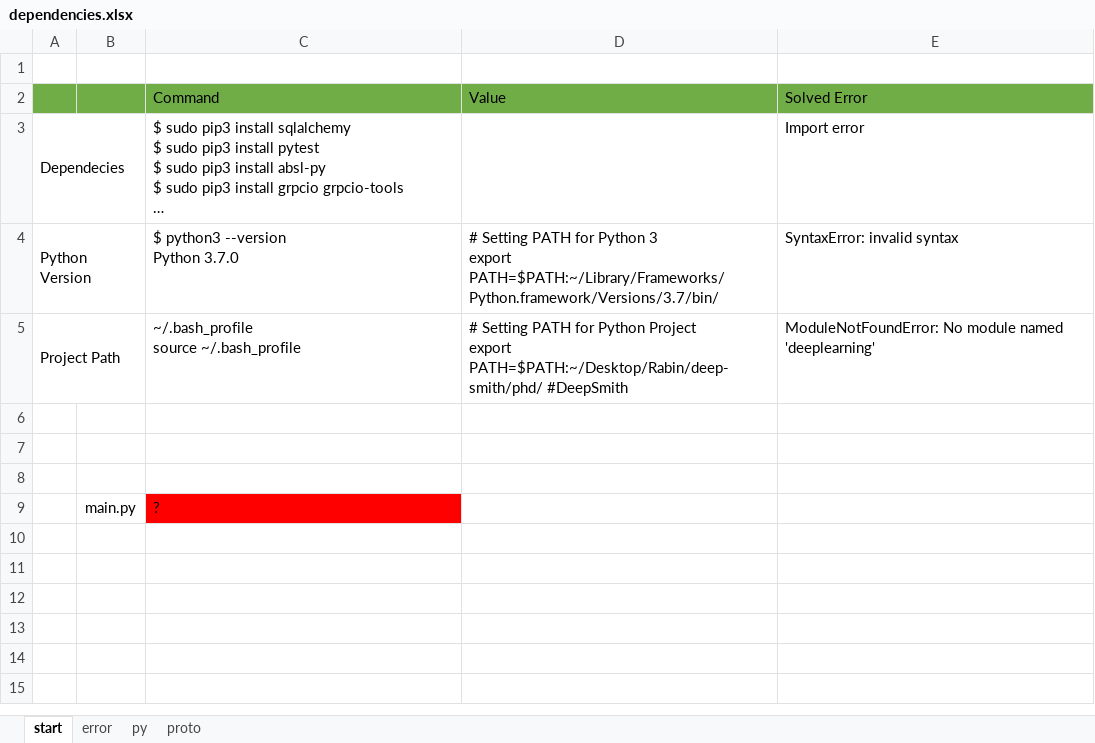
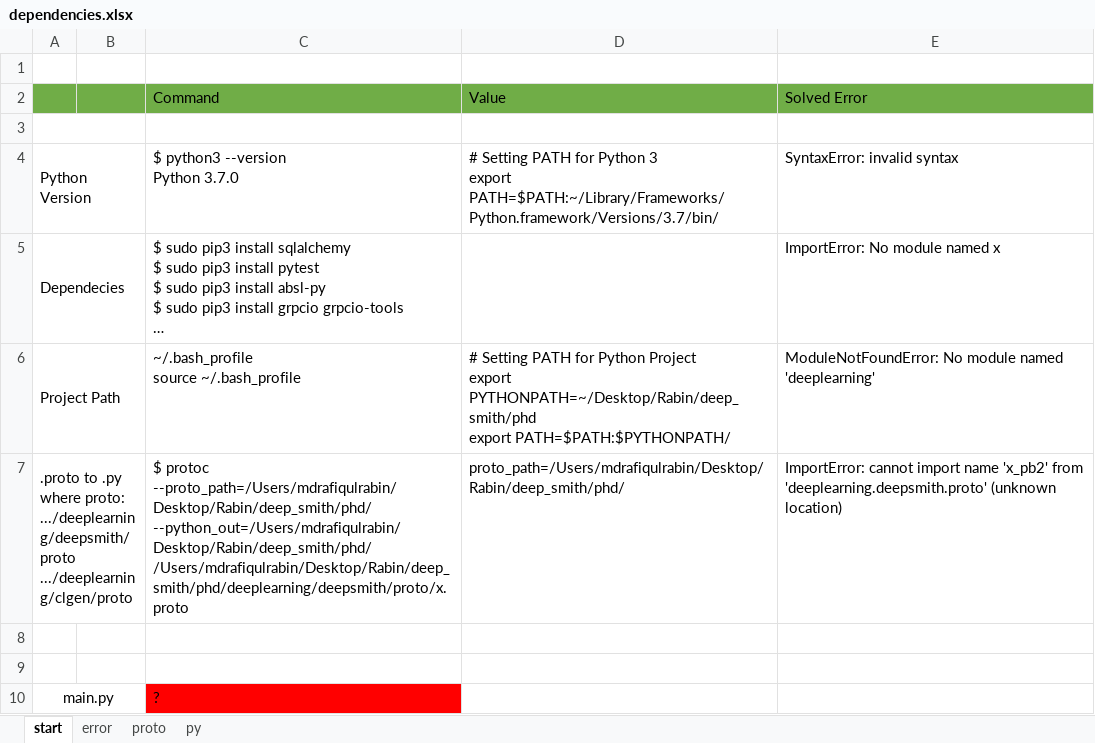
Before and after one commit to mdrafiqulrabin/fork-deepsmith, an Excel workbook: logs/dependencies.xlsx, sheet start, drawn as a sheet; values as stored, in another font and other column widths than the file's, no borders; removed rows and columns are numbered as before the commit, all else as after; ↵ is a line break in a cell; the diff names each change by its address in the sheet, - before the commit and + after, or states it on an @@ line.

Commit message:
Fix proto error by adding project path in proto_path

```diff
--- a/logs/dependencies.xlsx (sheet start)
+++ b/logs/dependencies.xlsx (sheet start)
@@ sheet tab order changed: start | error | proto | py @@
-row 3: Dependecies |  | $ sudo pip3 install sqlalchemy ↵ $ sudo pip3 install pytest ↵ $ sudo pip3 install absl-py ↵ $ sudo pip3 install grpcio grpcio-tools ↵ … |  | Import error
+row 3: (empty)
+row 5: Dependecies |  | $ sudo pip3 install sqlalchemy ↵ $ sudo pip3 install pytest ↵ $ sudo pip3 install absl-py ↵ $ sudo pip3 install grpcio grpcio-tools ↵ … |  | ImportError: No module named x
-D6: …Project ↵ export PATH=$PATH:~/Desktop/Rabin/deep-smith/phd/ #DeepSmith
+D6: …Project ↵ export PYTHONPATH=~/Desktop/Rabin/deep_smith/phd ↵ export PATH=$PATH:$PYTHONPATH/
+row 7: .proto to .py ↵ where proto: ↵ .../deeplearning/deepsmith/proto ↵ .../deeplearning/clgen/proto |  | $ protoc --proto_path=/Users/mdrafiqulrabin/Desktop/Rabin/deep_smith/phd/ --python_out=/Users/mdrafiqulrabin/Desktop/Rabin/deep_smith/phd/ /Users/mdrafiqulrabin/Desktop/Rabin/deep_smith/phd/deeplearning/deepsmith/proto/x.proto | proto_path=/Users/mdrafiqulrabin/Desktop/Rabin/deep_smith/phd/ | ImportError: cannot import name 'x_pb2' from 'deeplearning.deepsmith.proto' (unknown location)
-row 10: (empty)
+row 10: main.py |  | ?
+A10:B10 merged
-C10 fill: none
+C10 fill: #FF0000
-row 9:  | main.py | ?
```
Also changed, not shown: sheet py, sheet proto, sheet error.
